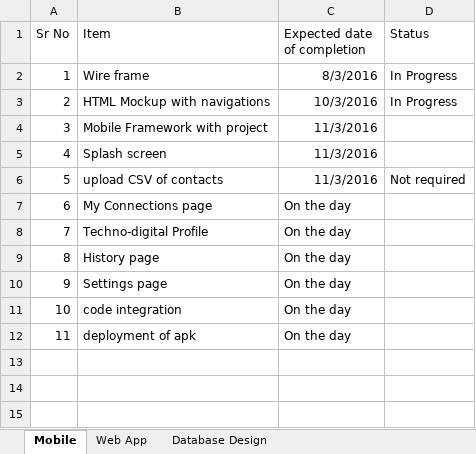
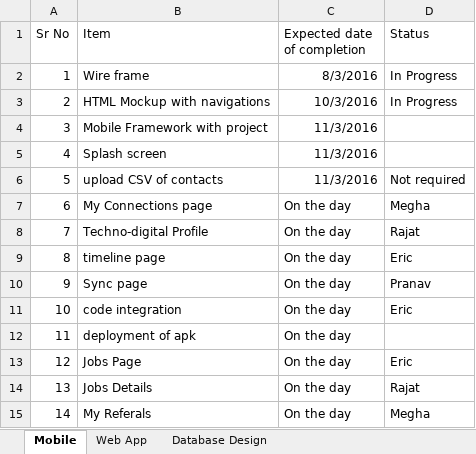
Before and after one commit to mmenezes/talent-scope, an Excel workbook: docs/task-list.xlsx, sheet Mobile, drawn as a sheet; values as stored, in another font and other column widths than the file's, no borders; removed rows and columns are numbered as before the commit, all else as after; the diff names each change by its address in the sheet, - before the commit and + after, or states it on an @@ line.

Commit message:
updated task list

```diff
--- a/docs/task-list.xlsx (sheet Mobile)
+++ b/docs/task-list.xlsx (sheet Mobile)
-D7 (Status): (empty)
+D7 (Status): Megha
-D8 (Status): (empty)
+D8 (Status): Rajat
-row 9: 8 | History page | On the day
-row 10: 9 | Settings page | On the day
+row 9: 8 | timeline page | On the day | Eric
+row 10: 9 | Sync page | On the day | Pranav
-D11 (Status): (empty)
+D11 (Status): Eric
+row 13: 12 | Jobs Page | On the day | Eric
+row 14: 13 | Jobs Details | On the day | Rajat
+row 15: 14 | My Referals | On the day | Megha
```
Also changed, not shown: sheet Web App.
